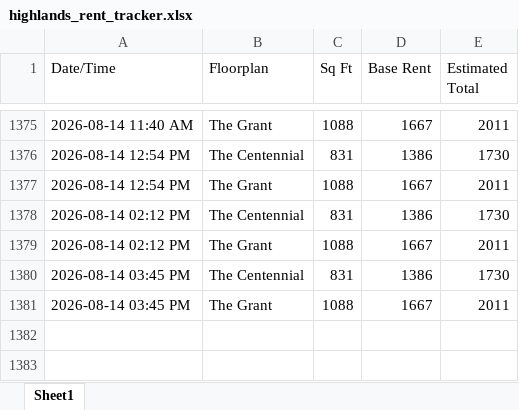
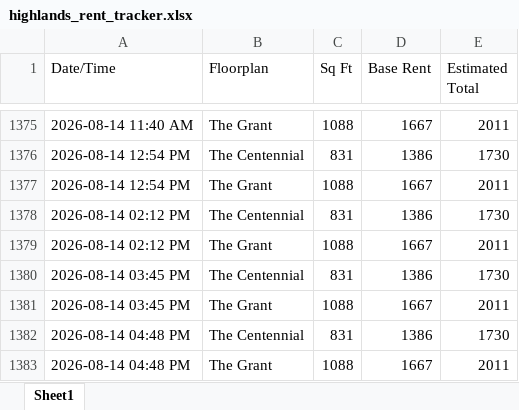
Before and after one commit to fardeenma/rent-tracker-data, an Excel workbook: highlands_rent_tracker.xlsx, sheet Sheet1, drawn as a sheet; only a part is shown, gaps mark what is left out; values as stored, in another font and other column widths than the file's, no borders; the diff names each change by its address in the sheet, - before the commit and + after, or states it on an @@ line.

Commit message:
Update rent data

```diff
--- a/highlands_rent_tracker.xlsx (sheet Sheet1)
+++ b/highlands_rent_tracker.xlsx (sheet Sheet1)
+row 1382: 2026-08-14 04:48 PM | The Centennial | 831 | 1386 | 1730
+row 1383: 2026-08-14 04:48 PM | The Grant | 1088 | 1667 | 2011
```
